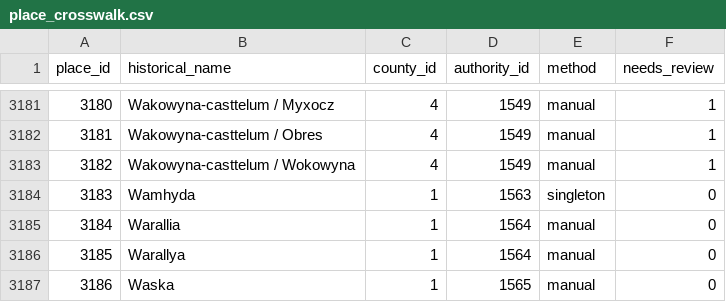
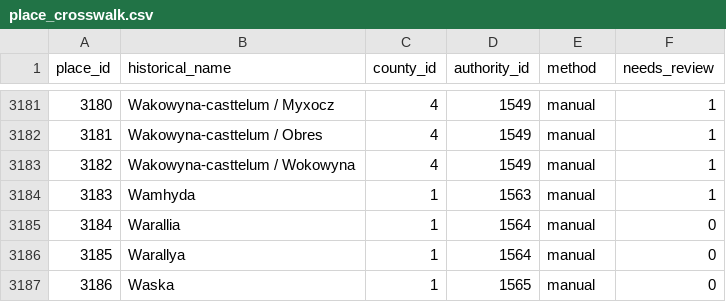
Before and after one commit to tombali/populus-early-modern-croatia, a CSV file: data/clean/place_crosswalk.csv, drawn as a sheet; only a part is shown, gaps mark what is left out.

```diff
--- a/data/clean/place_crosswalk.csv
+++ b/data/clean/place_crosswalk.csv
@@ -3183,3 +3183,3 @@ place_id,historical_name,county_id,authority_id,method,needs_review
 3182,Wakowyna-casttelum / Wokowyna,4,1549,manual,1
-3183,Wamhyda,1,1563,singleton,0
+3183,Wamhyda,1,1563,manual,1
 3184,Warallia,1,1564,manual,0
```
Also changed, not shown: data/clean/place_authority.csv, data/manual/geocode_cache.csv, 3 other files.
